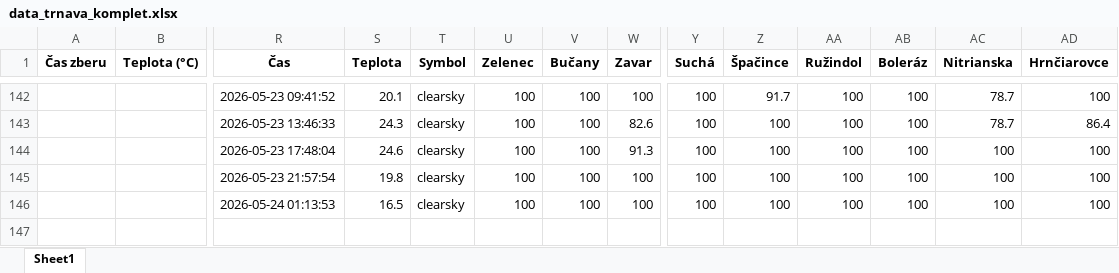
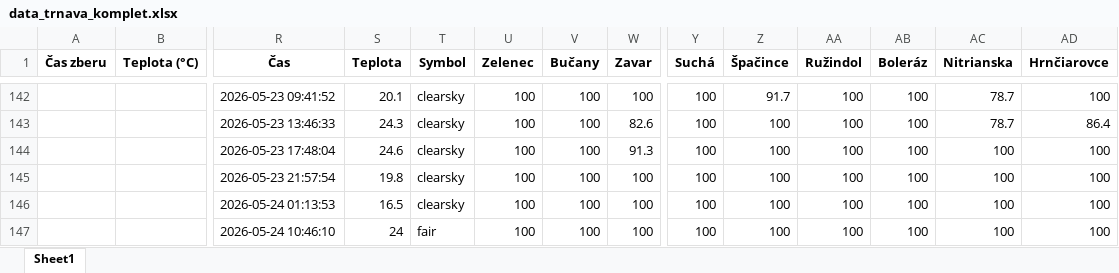
Before and after one commit to prifisch/trnava-traffic-monitor, an Excel workbook: data_trnava_komplet.xlsx, sheet Sheet1, drawn as a sheet; only a part is shown, gaps mark what is left out; values as stored, in another font and other column widths than the file's, no borders; rows hold the shown columns only; the diff names each change by its address in the sheet, - before the commit and + after, or states it on an @@ line.

```diff
--- a/data_trnava_komplet.xlsx (sheet Sheet1)
+++ b/data_trnava_komplet.xlsx (sheet Sheet1)
+row 147:  |  | 2026-05-24 10:46:10 | 24 | fair | 100 | 100 | 100 | 100 | 100 | 100 | 100 | 100 | 100
```
Also changed, not shown: 1 other file.
